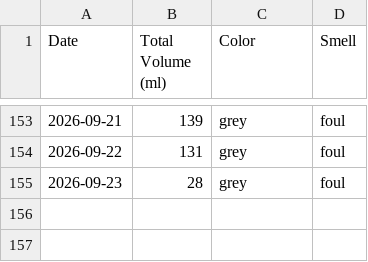
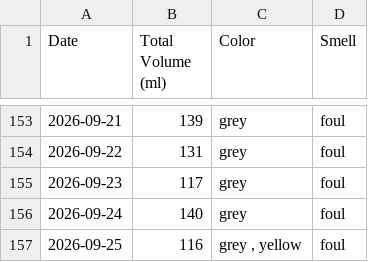
Before and after one commit to michaelyp/calculator, a CSV file: summary_table.csv, drawn as a sheet; only a part is shown, gaps mark what is left out.

```diff
--- a/summary_table.csv
+++ b/summary_table.csv
@@ -154,2 +154,4 @@ Date,Total Volume (ml),Color,Smell
 2026-09-22,131,grey ,foul
-2026-09-23,28,grey ,foul
+2026-09-23,117,grey ,foul
+2026-09-24,140,grey ,foul
+2026-09-25,116,"grey , yellow",foul
```
